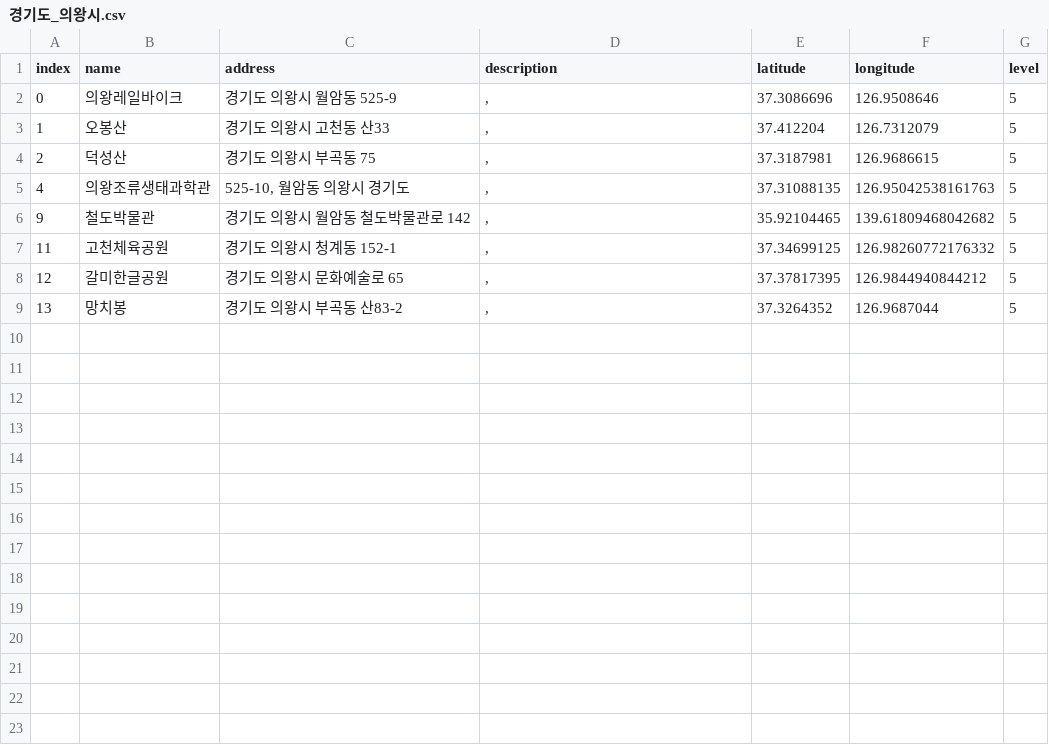
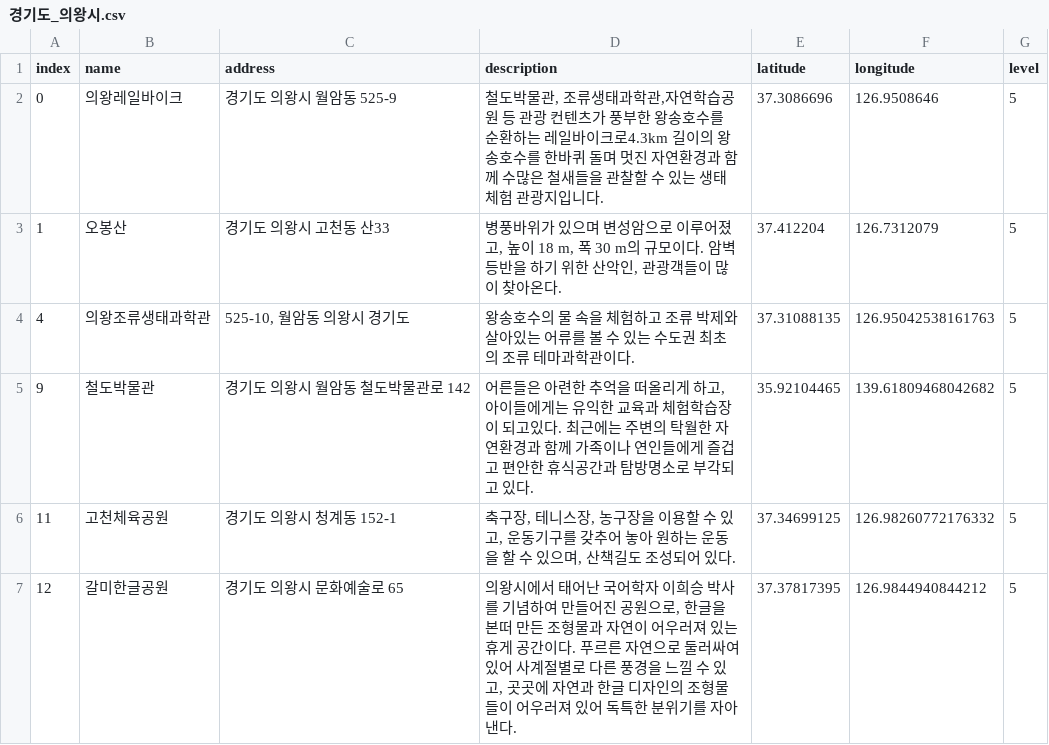
Before and after one commit to leedongyull/google-map-crawling, a CSV file: output/경기도/경기도_의왕시.csv, drawn as a sheet.

Commit message:
Update 경기도_의왕시.csv

```diff
--- a/output/경기도/경기도_의왕시.csv
+++ b/output/경기도/경기도_의왕시.csv
@@ -1,9 +1,7 @@
 index,name,address,description,latitude,longitude,level
-0,의왕레일바이크,경기도 의왕시 월암동 525-9,",",37.3086696,126.9508646,5
-1,오봉산,경기도 의왕시 고천동 산33,",",37.412204,126.7312079,5
-2,덕성산,경기도 의왕시 부곡동 75,",",37.3187981,126.9686615,5
-4,의왕조류생태과학관,"525-10, 월암동 의왕시 경기도",",",37.31088135,126.95042538161763,5
-9,철도박물관,경기도 의왕시 월암동 철도박물관로 142,",",35.92104465,139.61809468042682,5
-11,고천체육공원,경기도 의왕시 청계동 152-1,",",37.34699125,126.98260772176332,5
-12,갈미한글공원,경기도 의왕시 문화예술로 65,",",37.37817395,126.9844940844212,5
-13,망치봉,경기도 의왕시 부곡동 산83-2,",",37.3264352,126.9687044,5
+0,의왕레일바이크,경기도 의왕시 월암동 525-9,"철도박물관, 조류생태과학관,자연학습공원 등 관광 컨텐츠가 풍부한 왕송호수를 순환하는 레일바이크로4.3km 길이의 왕송호수를 한바퀴 돌며 멋진 자연환경과 함께 수많은 철새들을 관찰할 수 있는 생태체험 관광지입니다.",37.3086696,126.9508646,5
+1,오봉산,경기도 의왕시 고천동 산33,"병풍바위가 있으며 변성암으로 이루어졌고, 높이 18 m, 폭 30 m의 규모이다. 암벽등반을 하기 위한 산악인, 관광객들이 많이 찾아온다.",37.412204,126.7312079,5
+4,의왕조류생태과학관,"525-10, 월암동 의왕시 경기도","왕송호수의 물 속을 체험하고 조류 박제와 살아있는 어류를 볼 수 있는 수도권 최초의 조류 테마과학관이다.",37.31088135,126.95042538161763,5
+9,철도박물관,경기도 의왕시 월암동 철도박물관로 142,"어른들은 아련한 추억을 떠올리게 하고, 아이들에게는 유익한 교육과 체험학습장이 되고있다. 최근에는 주변의 탁월한 자연환경과 함께 가족이나 연인들에게 즐겁고 편안한 휴식공간과 탐방명소로 부각되고 있다.",35.92104465,139.61809468042682,5
+11,고천체육공원,경기도 의왕시 청계동 152-1,"축구장, 테니스장, 농구장을 이용할 수 있고, 운동기구를 갖추어 놓아 원하는 운동을 할 수 있으며, 산책길도 조성되어 있다. ",37.34699125,126.98260772176332,5
+12,갈미한글공원,경기도 의왕시 문화예술로 65,"의왕시에서 태어난 국어학자 이희승 박사를 기념하여 만들어진 공원으로, 한글을 본떠 만든 조형물과 자연이 어우러져 있는 휴게 공간이다. 푸르른 자연으로 둘러싸여 있어 사계절별로 다른 풍경을 느낄 수 있고, 곳곳에 자연과 한글 디자인의 조형물들이 어우러져 있어 독특한 분위기를 자아낸다. ",37.37817395,126.9844940844212,5
```
